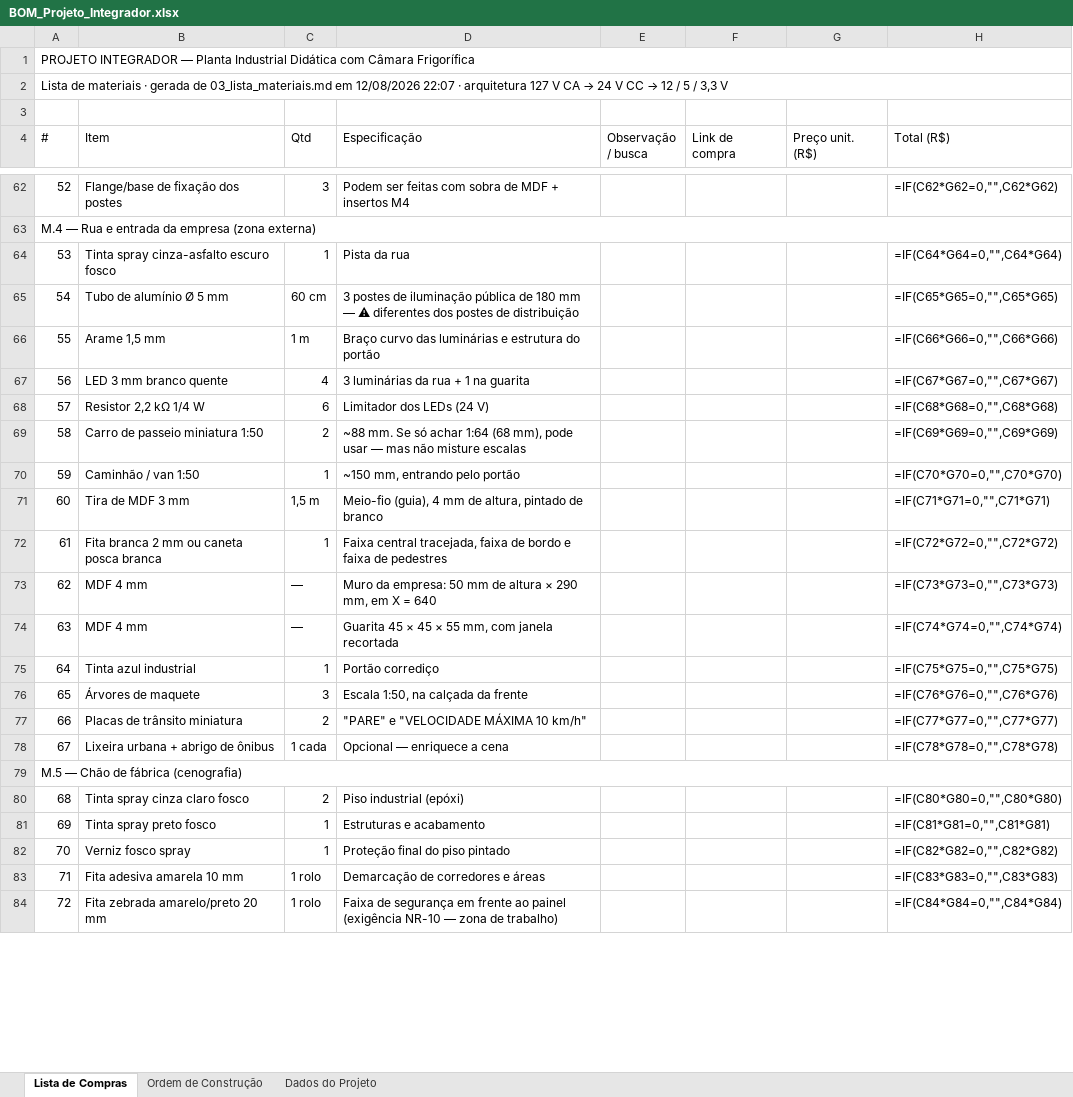
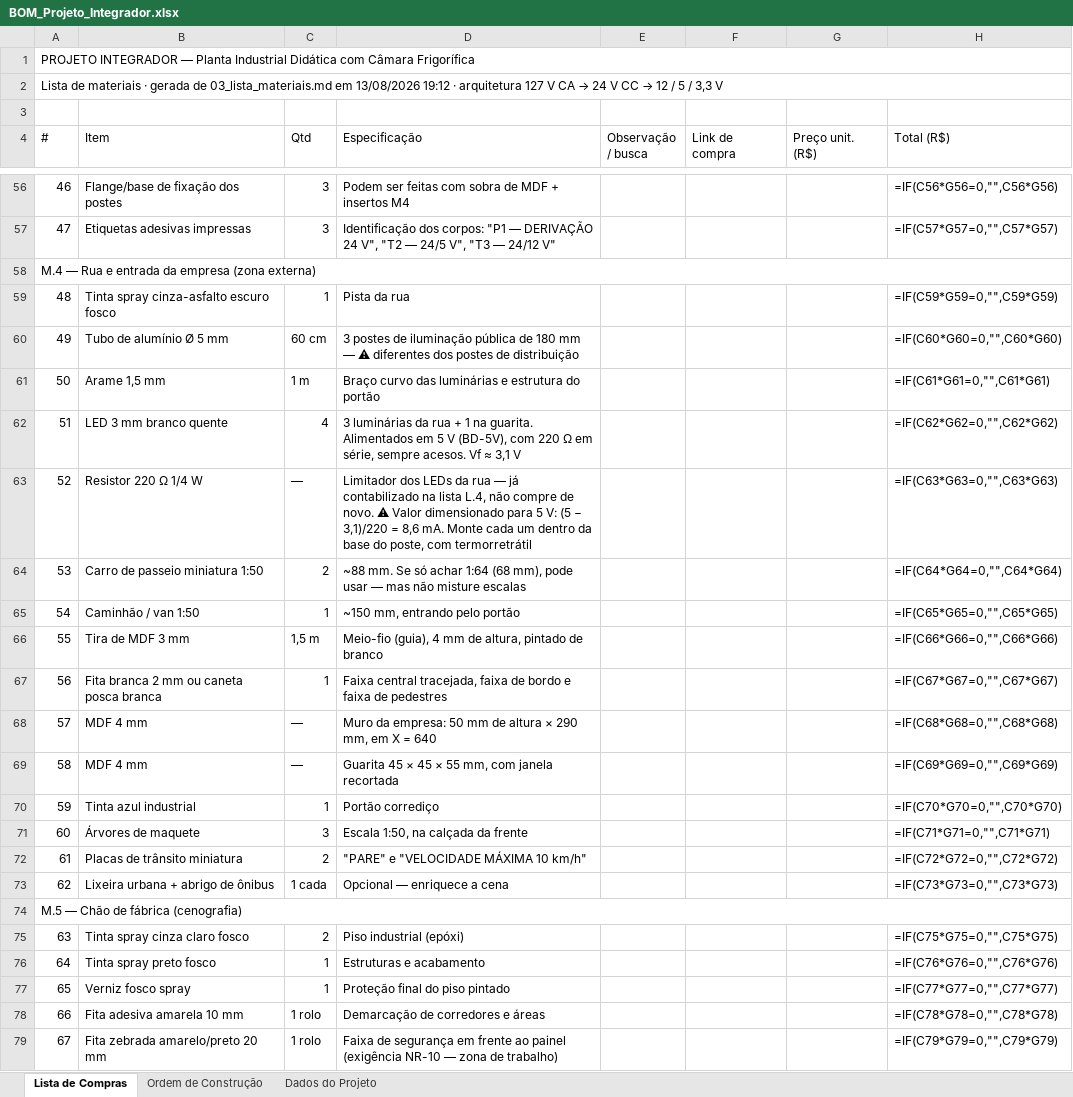
Before and after one commit to Brunobnhtr/projeto-integrador-camara-frigorifica, an Excel workbook: BOM_Projeto_Integrador.xlsx, sheet Lista de Compras, drawn as a sheet; only a part is shown, gaps mark what is left out; values as stored, in another font and other column widths than the file's, no cell formats; formulas without a stored value are shown as written; removed rows and columns are numbered as before the commit, all else as after; the diff covers the shown part only; the diff names each change by its address in the sheet, - before the commit and + after, or states it on an @@ line.

```diff
--- a/BOM_Projeto_Integrador.xlsx (sheet Lista de Compras)
+++ b/BOM_Projeto_Integrador.xlsx (sheet Lista de Compras)
@@ column A (#) renumbered between rows 2 and 174 @@
-H56 (Total (R$)): =IF(C62*G62=0,"",C62*G62)
+H56 (Total (R$)): =IF(C56*G56=0,"",C56*G56)
+row 57: 47 | Etiquetas adesivas impressas | 3 | Identificação dos corpos: "P1 — DERIVAÇÃO 24 V", "T2 — 24/5 V", "T3 — 24/12 V" |  |  |  | =IF(C57*G57=0,"",C57*G57)
-H59 (Total (R$)): =IF(C64*G64=0,"",C64*G64)
+H59 (Total (R$)): =IF(C59*G59=0,"",C59*G59)
-H60 (Total (R$)): =IF(C65*G65=0,"",C65*G65)
+H60 (Total (R$)): =IF(C60*G60=0,"",C60*G60)
-H61 (Total (R$)): =IF(C66*G66=0,"",C66*G66)
+H61 (Total (R$)): =IF(C61*G61=0,"",C61*G61)
-D62 (Especificação): …1 na guarita
+D62 (Especificação): …1 na guarita. Alimentados em 5 V (BD-5V), com 220 Ω em série, sempre acesos. Vf ≈ 3,1 V
-H62 (Total (R$)): =IF(C67*G67=0,"",C67*G67)
+H62 (Total (R$)): =IF(C62*G62=0,"",C62*G62)
-row 68: 57 | Resistor 2,2 kΩ 1/4 W | 6 | Limitador dos LEDs (24 V) |  |  |  | =IF(C68*G68=0,"",C68*G68)
+row 63: 52 | Resistor 220 Ω 1/4 W | — | Limitador dos LEDs da rua — já contabilizado na lista L.4, não compre de novo. ⚠ Valor dimensionado para 5 V: (5 − 3,1)/220 = 8,6 mA. Monte cada um dentro da base do poste, com termorretrátil |  |  |  | =IF(C63*G63=0,"",C63*G63)
-H64 (Total (R$)): =IF(C69*G69=0,"",C69*G69)
+H64 (Total (R$)): =IF(C64*G64=0,"",C64*G64)
-H65 (Total (R$)): =IF(C70*G70=0,"",C70*G70)
+H65 (Total (R$)): =IF(C65*G65=0,"",C65*G65)
-H66 (Total (R$)): =IF(C71*G71=0,"",C71*G71)
+H66 (Total (R$)): =IF(C66*G66=0,"",C66*G66)
-H67 (Total (R$)): =IF(C72*G72=0,"",C72*G72)
+H67 (Total (R$)): =IF(C67*G67=0,"",C67*G67)
-H68 (Total (R$)): =IF(C73*G73=0,"",C73*G73)
+H68 (Total (R$)): =IF(C68*G68=0,"",C68*G68)
-H69 (Total (R$)): =IF(C74*G74=0,"",C74*G74)
+H69 (Total (R$)): =IF(C69*G69=0,"",C69*G69)
-H70 (Total (R$)): =IF(C75*G75=0,"",C75*G75)
+H70 (Total (R$)): =IF(C70*G70=0,"",C70*G70)
-H71 (Total (R$)): =IF(C76*G76=0,"",C76*G76)
+H71 (Total (R$)): =IF(C71*G71=0,"",C71*G71)
-H72 (Total (R$)): =IF(C77*G77=0,"",C77*G77)
+H72 (Total (R$)): =IF(C72*G72=0,"",C72*G72)
-H73 (Total (R$)): =IF(C78*G78=0,"",C78*G78)
+H73 (Total (R$)): =IF(C73*G73=0,"",C73*G73)
-H75 (Total (R$)): =IF(C80*G80=0,"",C80*G80)
+H75 (Total (R$)): =IF(C75*G75=0,"",C75*G75)
-H76 (Total (R$)): =IF(C81*G81=0,"",C81*G81)
+H76 (Total (R$)): =IF(C76*G76=0,"",C76*G76)
-H77 (Total (R$)): =IF(C82*G82=0,"",C82*G82)
+H77 (Total (R$)): =IF(C77*G77=0,"",C77*G77)
-H78 (Total (R$)): =IF(C83*G83=0,"",C83*G83)
+H78 (Total (R$)): =IF(C78*G78=0,"",C78*G78)
-H79 (Total (R$)): =IF(C84*G84=0,"",C84*G84)
+H79 (Total (R$)): =IF(C79*G79=0,"",C79*G79)
```
Also changed, not shown: 30 added rows, 32 removed rows and 138 edited cells elsewhere in this sheet, sheet Dados do Projeto, cell formats, 2 other files.
